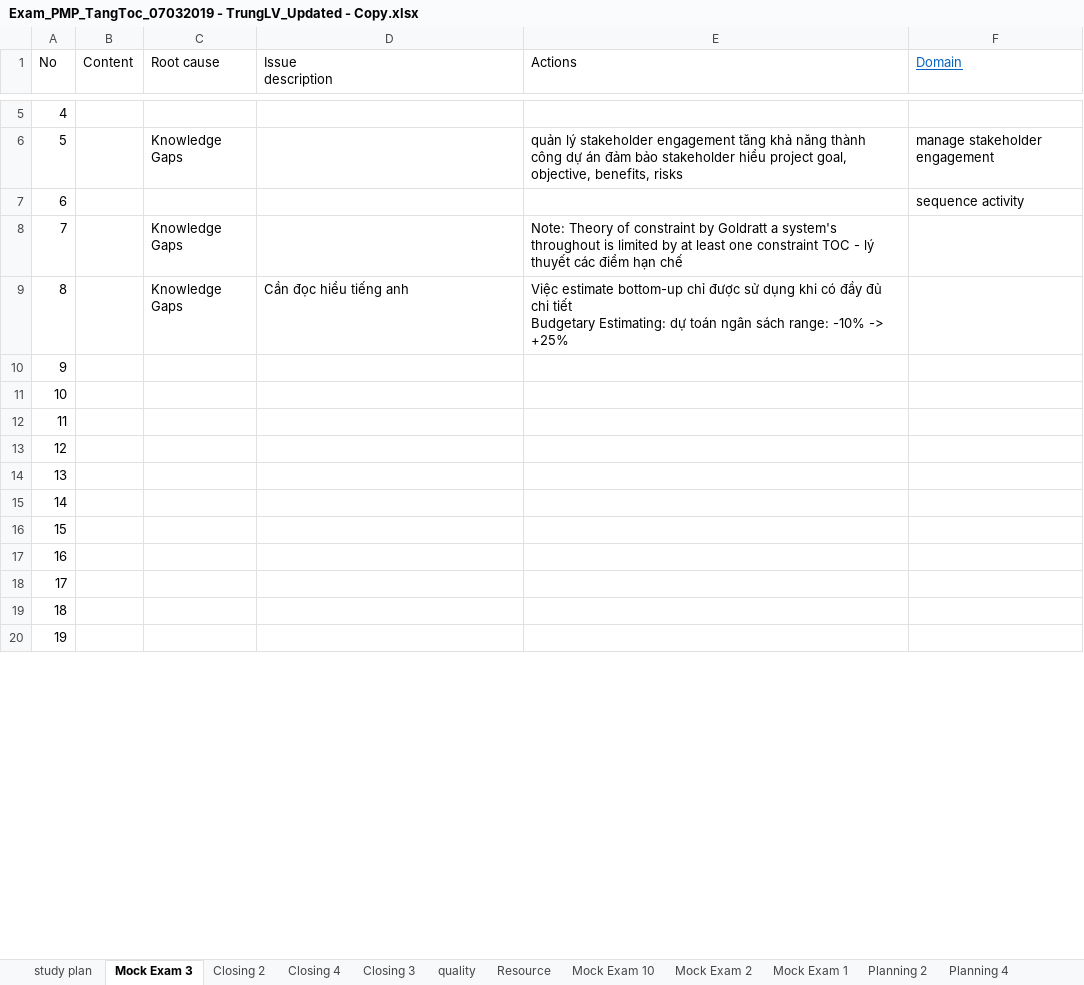
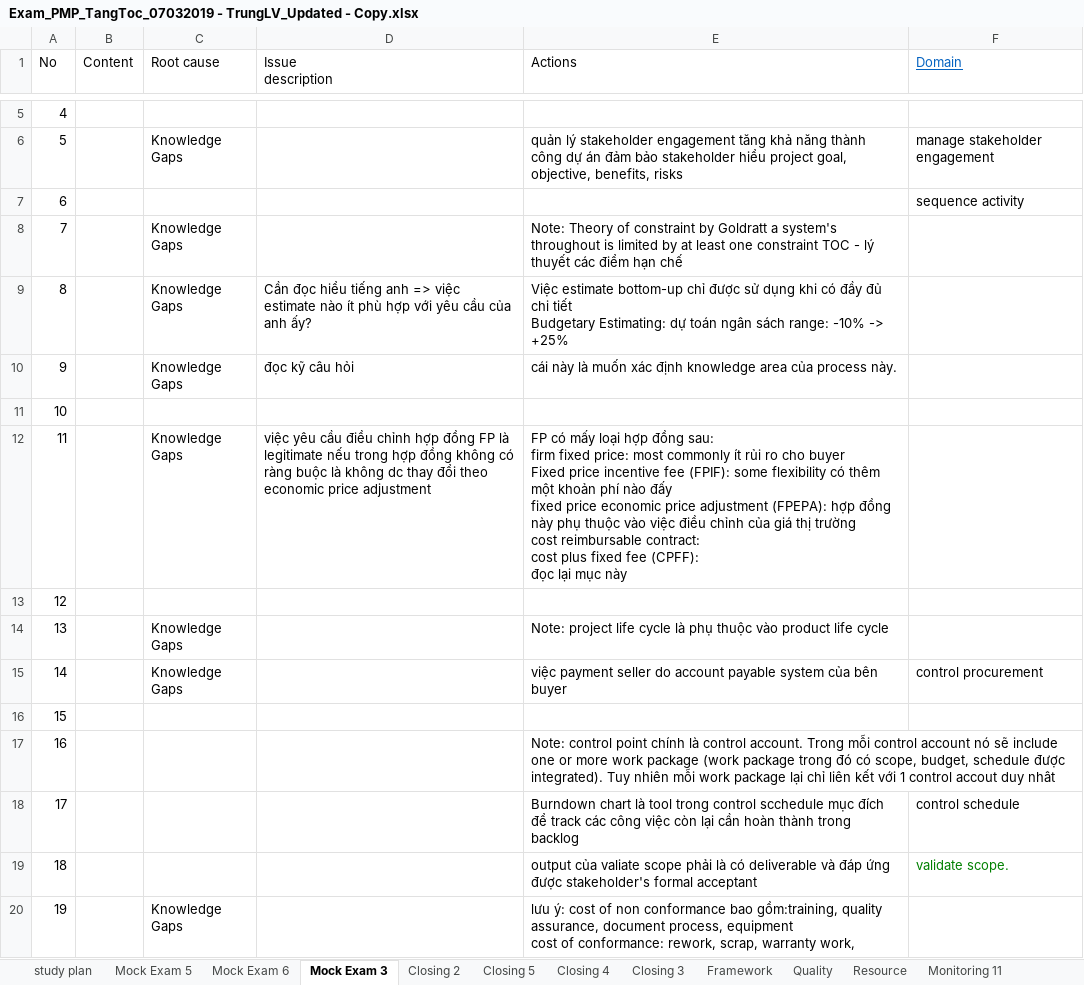
Before and after one commit to trunglv2010/EBill, an Excel workbook: 10_Management/Exam_PMP_TangToc_07032019 - TrungLV_Updated - Copy.xlsx, sheet Mock Exam 3, drawn as a sheet; only a part is shown, gaps mark what is left out; values as stored, in another font and other column widths than the file's, no borders; ↵ is a line break in a cell; the diff covers the shown part only; the diff names each change by its address in the sheet, - before the commit and + after, or states it on an @@ line.

```diff
--- a/10_Management/Exam_PMP_TangToc_07032019 - TrungLV_Updated - Copy.xlsx (sheet Mock Exam 3)
+++ b/10_Management/Exam_PMP_TangToc_07032019 - TrungLV_Updated - Copy.xlsx (sheet Mock Exam 3)
-sheet tab: quality
+sheet tab: Quality
+sheet tab: Mock Exam 5
+sheet tab: Mock Exam 6
+sheet tab: Closing 5
+sheet tab: Framework
+sheet tab: Monitoring 11
-D9 (Issue description): …tiếng anh
+D9 (Issue description): …tiếng anh => việc estimate nào ít phù hợp với yêu cầu của anh ấy?
-C10 (Root cause): (empty)
+C10 (Root cause): Knowledge Gaps
-D10 (Issue description): (empty)
+D10 (Issue description): đọc kỹ câu hỏi
-E10 (Actions): (empty)
+E10 (Actions): cái này là muốn xác định knowledge area của process này.
-C12 (Root cause): (empty)
+C12 (Root cause): Knowledge Gaps
-D12 (Issue description): (empty)
+D12 (Issue description): việc yêu cầu điều chỉnh hợp đồng FP là legitimate nếu trong hợp đồng không có ràng buộc là không dc thay đổi theo economic price adjustment
-E12 (Actions): (empty)
+E12 (Actions): FP có mấy loại hợp đồng sau: ↵ firm fixed price: most commonly ít rủi ro cho buyer ↵ Fixed price incentive fee (FPIF): some flexibility có thêm một khoản phí nào đấy ↵ fixed price economic price adjustment (FPEPA): hợp đồng này phụ thuộc vào việc điều chỉnh của giá thị trường ↵ cost reimbursable contract: ↵ cost plus fixed fee (CPFF): ↵ đọc lại mục này
-C14:C15 (Root cause): (empty)
+C14:C15 (Root cause): Knowledge Gaps
-E14 (Actions): (empty)
+E14 (Actions): Note: project life cycle là phụ thuộc vào product life cycle
-E15 (Actions): (empty)
+E15 (Actions): việc payment seller do account payable system của bên buyer
-F15 (Domain): (empty)
+F15 (Domain): control procurement
-E17 (Actions): (empty)
+E17 (Actions): Note: control point chính là control account. Trong mỗi control account nó sẽ include one or more work package (work package trong đó có scope, budget, schedule được integrated). Tuy nhiên mỗi work package lại chỉ liên kết với 1 control accout duy nhât
-E18 (Actions): (empty)
+E18 (Actions): Burndown chart là tool trong control scchedule mục đích để track các công việc còn lại cần hoàn thành trong backlog
-F18 (Domain): (empty)
+F18 (Domain): control schedule
-E19 (Actions): (empty)
+E19 (Actions): output của valiate scope phải là có deliverable và đáp ứng được stakeholder's formal acceptant
-F19 (Domain): (empty)
+F19 (Domain): validate scope.
-C20 (Root cause): (empty)
+C20 (Root cause): Knowledge Gaps
-E20 (Actions): (empty)
+E20 (Actions): lưu ý: cost of non conformance bao gồm:training, quality assurance, document process, equipment ↵ cost of conformance: rework, scrap, warranty work,
```
Also changed, not shown: 39 edited cells elsewhere in this sheet, sheet study plan, sheet monitoring 4, sheet Mock Exam 10, sheet Scope, sheet monitoring 2, sheet Procurement, 3 more sheets, other sheet tabs, formulas that keep their value, charts or pictures.
